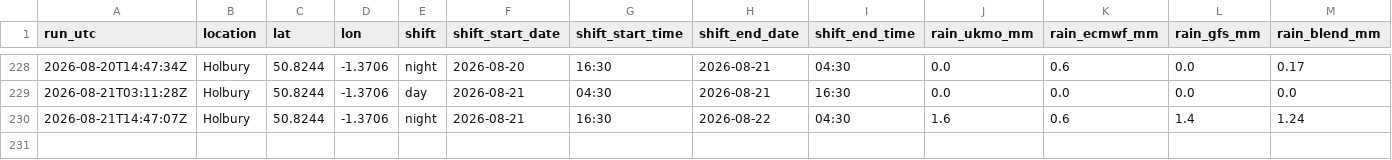
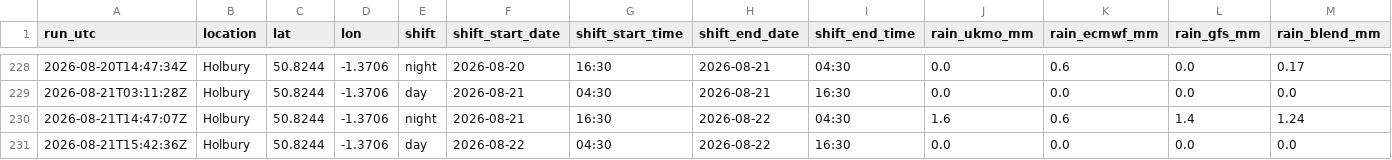
Before and after one commit to alivebe-a11y/weat, a CSV file: data/forecast.csv, drawn as a sheet; only a part is shown, gaps mark what is left out; rows hold the shown columns only; the diff names each change by its address in the sheet, - before the commit and + after, or states it on an @@ line.

```diff
--- a/data/forecast.csv
+++ b/data/forecast.csv
+row 231: 2026-08-21T15:42:36Z | Holbury | 50.8244 | -1.3706 | day | 2026-08-22 | 04:30 | 2026-08-22 | 16:30 | 0.0 | 0.0 | 0.0 | 0.0
```
